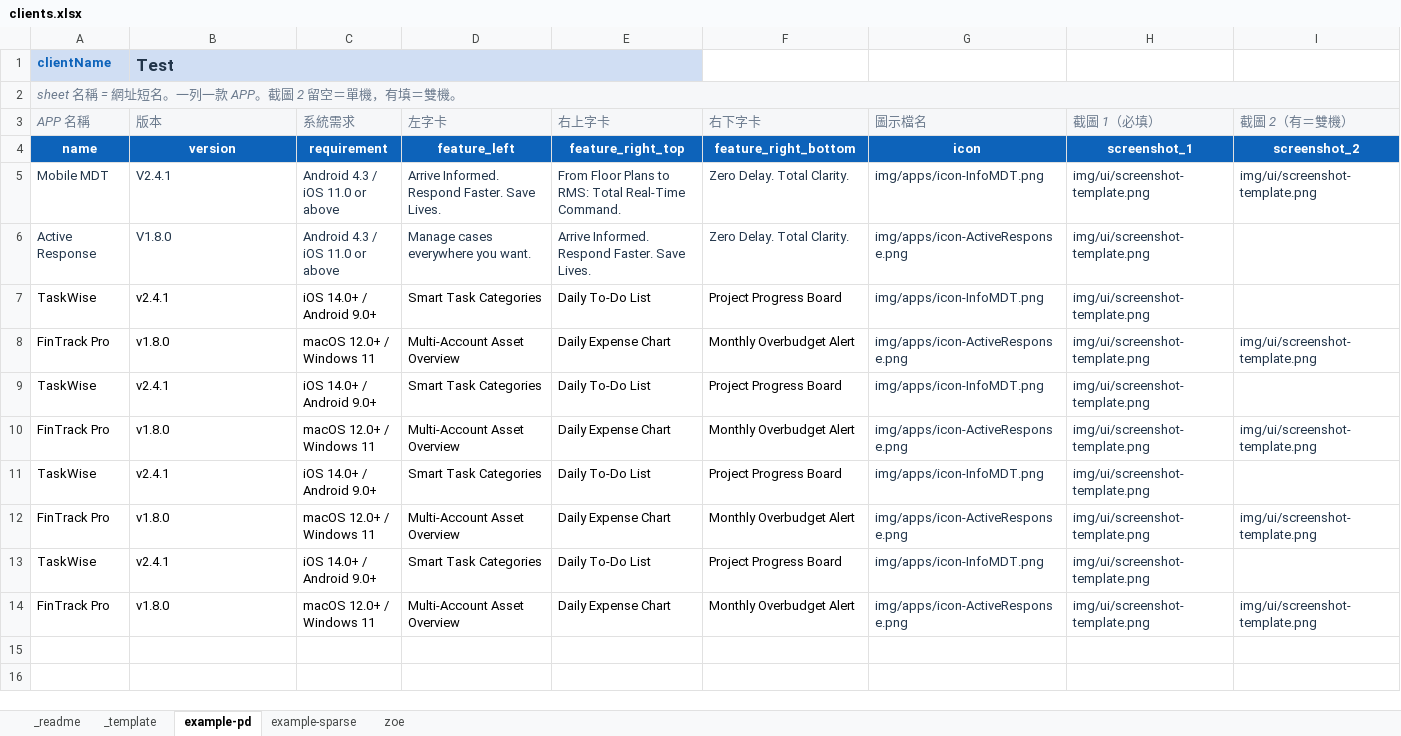
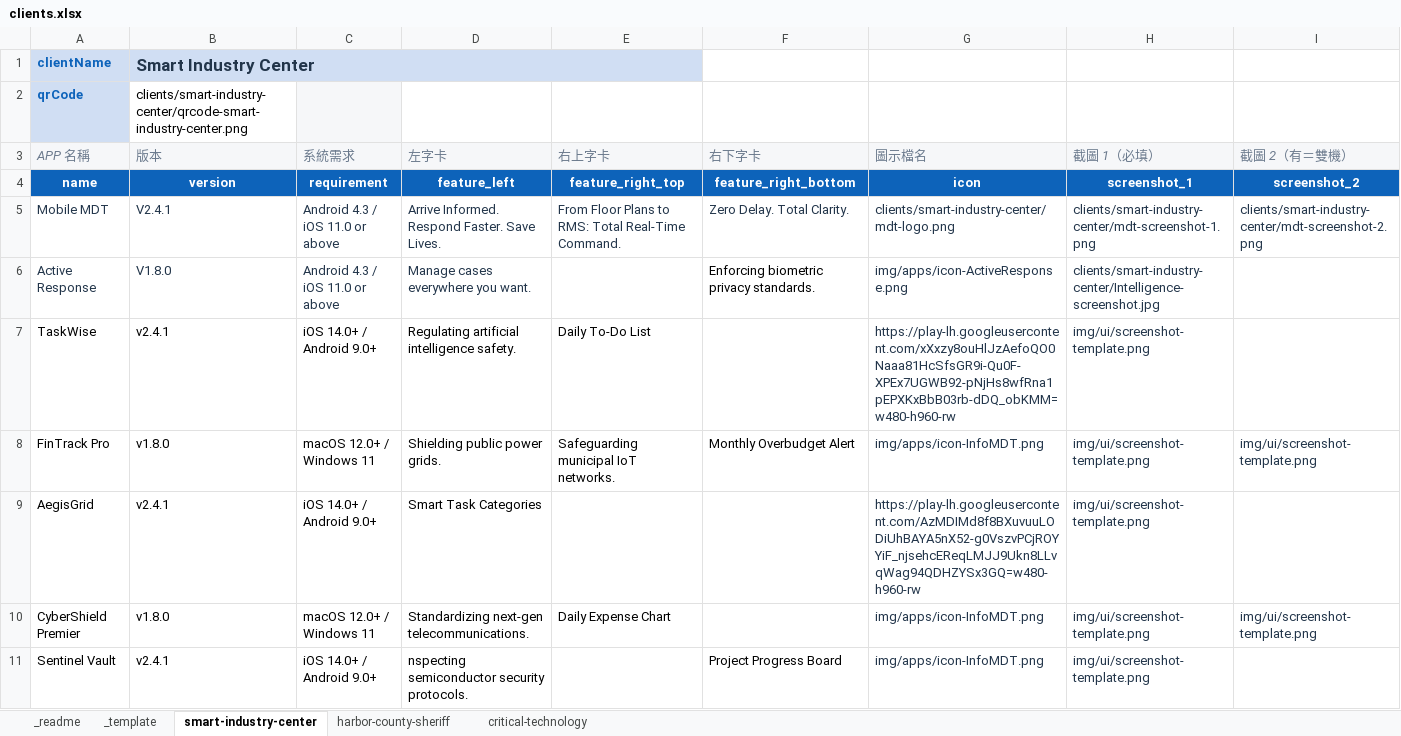
Before and after one commit to zoetu025-ai/csi-appstore-client, an Excel workbook: clients.xlsx, sheet smart-industry-center, drawn as a sheet; only a part is shown; values as stored, in another font and other column widths than the file's, no borders; removed rows and columns are numbered as before the commit, all else as after; rows hold the shown columns only; the diff names each change by its address in the sheet, - before the commit and + after, or states it on an @@ line.

```diff
--- a/clients.xlsx (sheet smart-industry-center)
+++ b/clients.xlsx (sheet smart-industry-center)
-sheet tab: example-pd
+sheet tab: smart-industry-center
-sheet tab: example-sparse
+sheet tab: harbor-county-sheriff
-sheet tab: zoe
+sheet tab: critical-technology
-B1 (版本): Test
+B1 (版本): Smart Industry Center
-row 2: sheet 名稱 = 網址短名。一列一款 APP。截圖 2 留空＝單機，有填＝雙機。
+row 2: qrCode | clients/smart-industry-center/qrcode-smart-industry-center.png
-G5 (圖示檔名): img/apps/icon-InfoMDT.png
+G5 (圖示檔名): clients/smart-industry-center/mdt-logo.png
-H5 (截圖 1（必填）): img/ui/screenshot-template.png
+H5 (截圖 1（必填）): clients/smart-industry-center/mdt-screenshot-1.png
-I5 (截圖 2（有＝雙機）): img/ui/screenshot-template.png
+I5 (截圖 2（有＝雙機）): clients/smart-industry-center/mdt-screenshot-2.png
-E6 (右上字卡): Arrive Informed. Respond Faster. Save Lives.
+E6 (右上字卡): (empty)
-F6 (右下字卡): Zero Delay. Total Clarity.
+F6 (右下字卡): Enforcing biometric privacy standards.
-F6 text colour: #22354A
+F6 text colour: black
-H6 (截圖 1（必填）): img/ui/screenshot-template.png
+H6 (截圖 1（必填）): clients/smart-industry-center/Intelligence-screenshot.jpg
-D7 (左字卡): Smart Task Categories
+D7 (左字卡): Regulating artificial intelligence safety.
-F7 (右下字卡): Project Progress Board
+F7 (右下字卡): (empty)
-G7 (圖示檔名): img/apps/icon-InfoMDT.png
+G7 (圖示檔名): https://play-lh.googleusercontent.com/xXxzy8ouHlJzAefoQO0Naaa81HcSfsGR9i-Qu0F-XPEx7UGWB92-pNjHs8wfRna1pEPXKxBbB03rb-dDQ_obKMM=w480-h960-rw
-D8 (左字卡): Multi-Account Asset Overview
+D8 (左字卡): Shielding public power grids.
-E8 (右上字卡): Daily Expense Chart
+E8 (右上字卡): Safeguarding municipal IoT networks.
-G8 (圖示檔名): img/apps/icon-ActiveResponse.png
+G8 (圖示檔名): img/apps/icon-InfoMDT.png
-A9 (APP 名稱): TaskWise
+A9 (APP 名稱): AegisGrid
-E9 (右上字卡): Daily To-Do List
+E9 (右上字卡): (empty)
-F9 (右下字卡): Project Progress Board
+F9 (右下字卡): (empty)
-G9 (圖示檔名): img/apps/icon-InfoMDT.png
+G9 (圖示檔名): https://play-lh.googleusercontent.com/AzMDIMd8f8BXuvuuLODiUhBAYA5nX52-g0VszvPCjROYYiF_njsehcEReqLMJJ9Ukn8LLvqWag94QDHZYSx3GQ=w480-h960-rw
-A10 (APP 名稱): FinTrack Pro
+A10 (APP 名稱): CyberShield Premier
-D10 (左字卡): Multi-Account Asset Overview
+D10 (左字卡): Standardizing next-gen telecommunications.
-F10 (右下字卡): Monthly Overbudget Alert
+F10 (右下字卡): (empty)
-G10 (圖示檔名): img/apps/icon-ActiveResponse.png
+G10 (圖示檔名): img/apps/icon-InfoMDT.png
-A11 (APP 名稱): TaskWise
+A11 (APP 名稱): Sentinel Vault
-D11 (左字卡): Smart Task Categories
+D11 (左字卡): nspecting semiconductor security protocols.
-E11 (右上字卡): Daily To-Do List
+E11 (右上字卡): (empty)
-row 12: FinTrack Pro | v1.8.0 | macOS 12.0+ / Windows 11 | Multi-Account Asset Overview | Daily Expense Chart | Monthly Overbudget Alert | img/apps/icon-ActiveResponse.png | img/ui/screenshot-template.png | img/ui/screenshot-template.png
-row 13: TaskWise | v2.4.1 | iOS 14.0+ / Android 9.0+ | Smart Task Categories | Daily To-Do List | Project Progress Board | img/apps/icon-InfoMDT.png | img/ui/screenshot-template.png
-row 14: FinTrack Pro | v1.8.0 | macOS 12.0+ / Windows 11 | Multi-Account Asset Overview | Daily Expense Chart | Monthly Overbudget Alert | img/apps/icon-ActiveResponse.png | img/ui/screenshot-template.png | img/ui/screenshot-template.png
```
Also changed, not shown: sheet critical-technology, sheet harbor-county-sheriff, sheet _template, sheet _readme, 59 other files.
